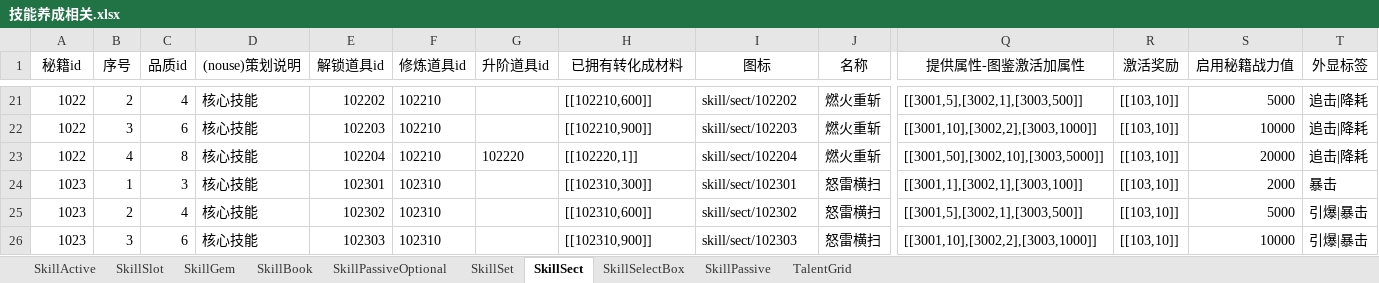
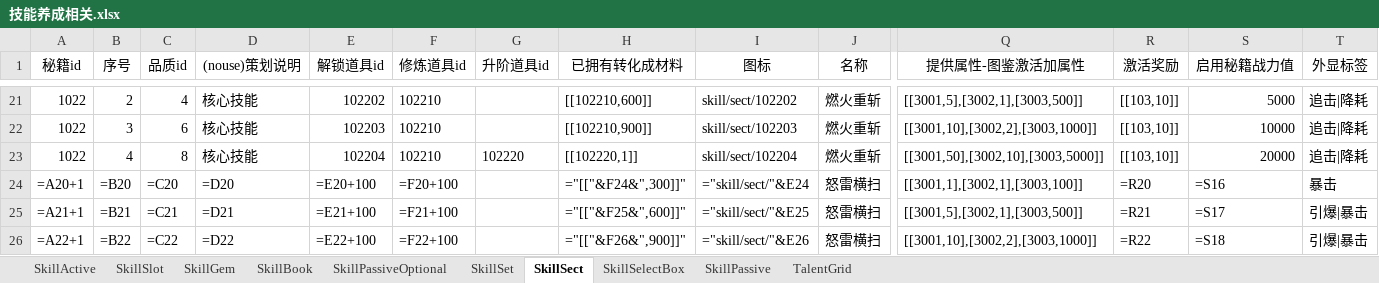
Before and after one commit to lyh2387316552-ui/chronicle-data, an Excel workbook: data-sources/技能养成相关.xlsx, sheet SkillSect, drawn as a sheet; only a part is shown, gaps mark what is left out; values as stored, in another font and other column widths than the file's, no borders; formulas without a stored value are shown as written; conditional formats not drawn; the diff covers the shown part only; the diff names each change by its address in the sheet, - before the commit and + after, or states it on an @@ line.

```diff
--- a/data-sources/技能养成相关.xlsx (sheet SkillSect)
+++ b/data-sources/技能养成相关.xlsx (sheet SkillSect)
-A24 (秘籍id): 1023
+A24 (秘籍id): =A20+1
-B24 (序号): 1
+B24 (序号): =B20
-C24 (品质id): 3
+C24 (品质id): =C20
-D24 ((nouse)策划说明): 核心技能
+D24 ((nouse)策划说明): =D20
-E24 (解锁道具id): 102301
+E24 (解锁道具id): =E20+100
-F24 (修炼道具id): 102310
+F24 (修炼道具id): =F20+100
-H24 (已拥有转化成材料): [[102310,300]]
+H24 (已拥有转化成材料): ="[["&F24&",300]]"
-I24 (图标): skill/sect/102301
+I24 (图标): ="skill/sect/"&E24
-R24 (激活奖励): [[103,10]]
+R24 (激活奖励): =R20
-S24 (启用秘籍战力值): 2000
+S24 (启用秘籍战力值): =S16
-A25 (秘籍id): 1023
+A25 (秘籍id): =A21+1
-B25 (序号): 2
+B25 (序号): =B21
-C25 (品质id): 4
+C25 (品质id): =C21
-D25 ((nouse)策划说明): 核心技能
+D25 ((nouse)策划说明): =D21
-E25 (解锁道具id): 102302
+E25 (解锁道具id): =E21+100
-F25 (修炼道具id): 102310
+F25 (修炼道具id): =F21+100
-H25 (已拥有转化成材料): [[102310,600]]
+H25 (已拥有转化成材料): ="[["&F25&",600]]"
-I25 (图标): skill/sect/102302
+I25 (图标): ="skill/sect/"&E25
-R25 (激活奖励): [[103,10]]
+R25 (激活奖励): =R21
-S25 (启用秘籍战力值): 5000
+S25 (启用秘籍战力值): =S17
-A26 (秘籍id): 1023
+A26 (秘籍id): =A22+1
-B26 (序号): 3
+B26 (序号): =B22
-C26 (品质id): 6
+C26 (品质id): =C22
-D26 ((nouse)策划说明): 核心技能
+D26 ((nouse)策划说明): =D22
-E26 (解锁道具id): 102303
+E26 (解锁道具id): =E22+100
-F26 (修炼道具id): 102310
+F26 (修炼道具id): =F22+100
-H26 (已拥有转化成材料): [[102310,900]]
+H26 (已拥有转化成材料): ="[["&F26&",900]]"
-I26 (图标): skill/sect/102303
+I26 (图标): ="skill/sect/"&E26
-R26 (激活奖励): [[103,10]]
+R26 (激活奖励): =R22
-S26 (启用秘籍战力值): 10000
+S26 (启用秘籍战力值): =S18
```
Also changed, not shown: 581 edited cells elsewhere in this sheet, sheet SkillBook, sheet SkillActive, sheet SkillPassive.
